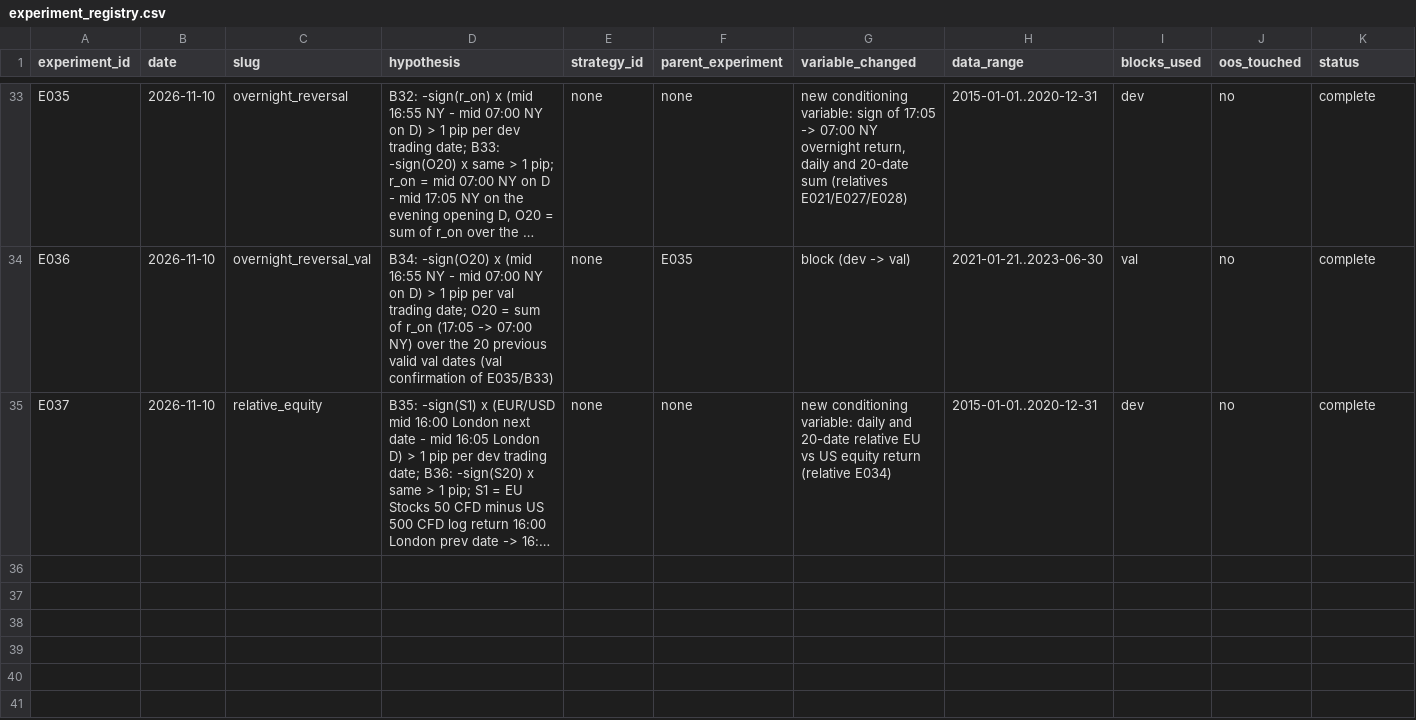
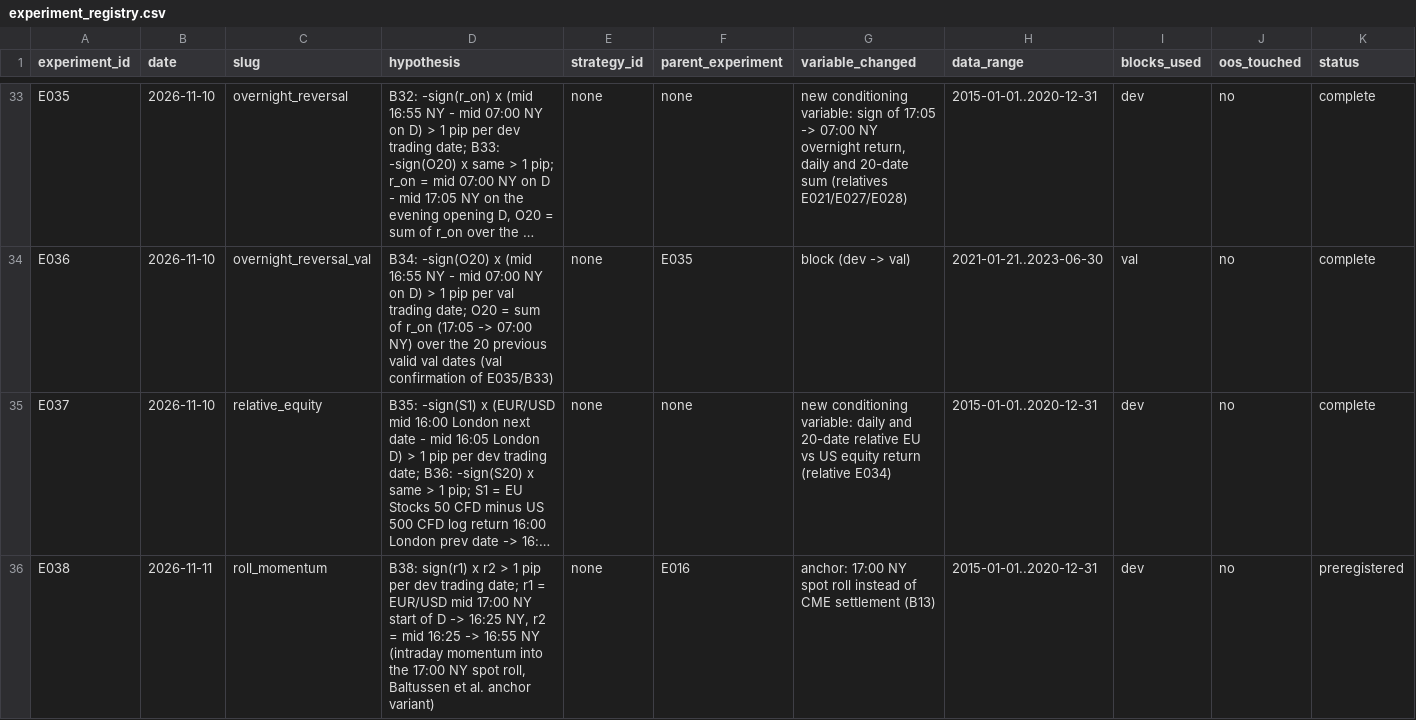
Before and after one commit to wernerh/fx-adaptive-research, a CSV file: experiments/experiment_registry.csv, drawn as a sheet; only a part is shown, gaps mark what is left out; long unchanged cells end in …; rows hold the shown columns only; the diff names each change by its address in the sheet, - before the commit and + after, or states it on an @@ line.

```diff
--- a/experiments/experiment_registry.csv
+++ b/experiments/experiment_registry.csv
+row 36: E038 | 2026-11-11 | roll_momentum | B38: sign(r1) x r2 > 1 pip per dev trading date; r1 = EUR/USD mid 17:00 NY start of D -> 16:25 NY, r2 = mid 16:25 -> 16:55 NY (intraday momentum into the 17:00 NY spot roll, Baltussen et al. anchor variant) | none | E016 | anchor: 17:00 NY spot roll instead of CME settlement (B13) | 2015-01-01..2020-12-31 | dev | no | preregistered
```
Also changed, not shown: 10 other files.
